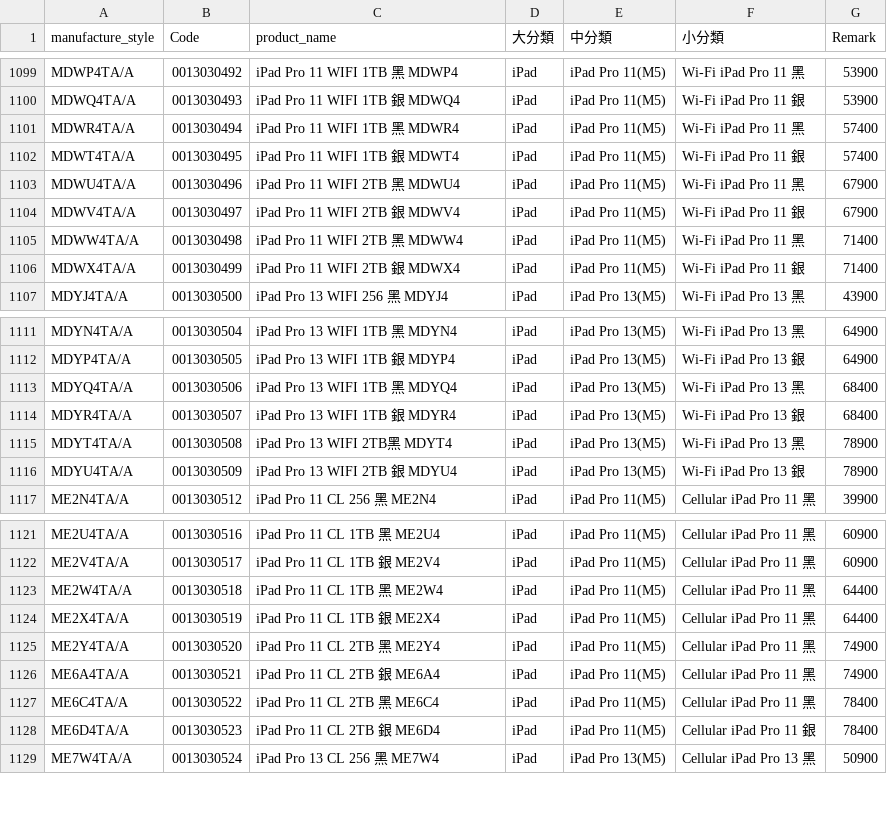
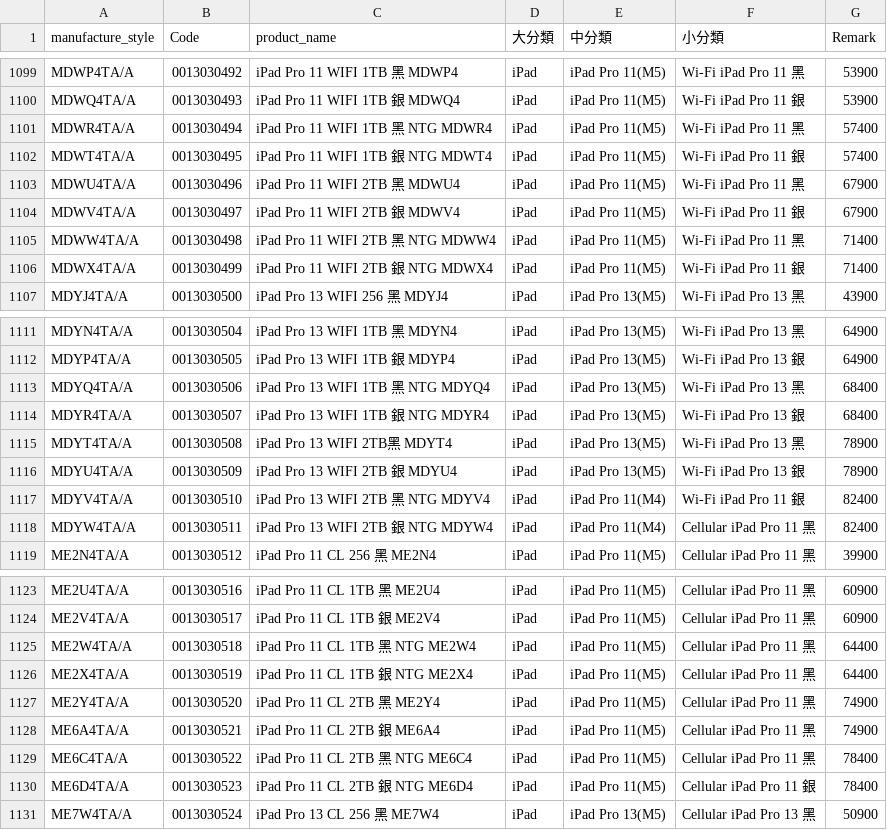
Before and after one commit to moriochang/model, a CSV file: data.csv, drawn as a sheet; only a part is shown, gaps mark what is left out; the diff covers the shown part only.

Commit message:
Update data.csv

```diff
--- a/data.csv
+++ b/data.csv
@@ -1100,8 +1100,8 @@ MDWP4TA/A,0013030492,iPad Pro 11 WIFI 1TB 黑 MDWP4,iPad,iPad Pro 11(M5),Wi-Fi i
 MDWQ4TA/A,0013030493,iPad Pro 11 WIFI 1TB 銀 MDWQ4,iPad,iPad Pro 11(M5),Wi-Fi iPad Pro 11 銀,53900
-MDWR4TA/A,0013030494,iPad Pro 11 WIFI 1TB 黑 MDWR4,iPad,iPad Pro 11(M5),Wi-Fi iPad Pro 11 黑,57400
-MDWT4TA/A,0013030495,iPad Pro 11 WIFI 1TB 銀 MDWT4,iPad,iPad Pro 11(M5),Wi-Fi iPad Pro 11 銀,57400
+MDWR4TA/A,0013030494,iPad Pro 11 WIFI 1TB 黑 NTG MDWR4,iPad,iPad Pro 11(M5),Wi-Fi iPad Pro 11 黑,57400
+MDWT4TA/A,0013030495,iPad Pro 11 WIFI 1TB 銀 NTG MDWT4,iPad,iPad Pro 11(M5),Wi-Fi iPad Pro 11 銀,57400
 MDWU4TA/A,0013030496,iPad Pro 11 WIFI 2TB 黑 MDWU4,iPad,iPad Pro 11(M5),Wi-Fi iPad Pro 11 黑,67900
 MDWV4TA/A,0013030497,iPad Pro 11 WIFI 2TB 銀 MDWV4,iPad,iPad Pro 11(M5),Wi-Fi iPad Pro 11 銀,67900
-MDWW4TA/A,0013030498,iPad Pro 11 WIFI 2TB 黑 MDWW4,iPad,iPad Pro 11(M5),Wi-Fi iPad Pro 11 黑,71400
-MDWX4TA/A,0013030499,iPad Pro 11 WIFI 2TB 銀 MDWX4,iPad,iPad Pro 11(M5),Wi-Fi iPad Pro 11 銀,71400
+MDWW4TA/A,0013030498,iPad Pro 11 WIFI 2TB 黑 NTG MDWW4,iPad,iPad Pro 11(M5),Wi-Fi iPad Pro 11 黑,71400
+MDWX4TA/A,0013030499,iPad Pro 11 WIFI 2TB 銀 NTG MDWX4,iPad,iPad Pro 11(M5),Wi-Fi iPad Pro 11 銀,71400
 MDYJ4TA/A,0013030500,iPad Pro 13 WIFI 256 黑 MDYJ4,iPad,iPad Pro 13(M5),Wi-Fi iPad Pro 13 黑,43900
@@ -1112,6 +1112,8 @@ MDYN4TA/A,0013030504,iPad Pro 13 WIFI 1TB 黑 MDYN4,iPad,iPad Pro 13(M5),Wi-Fi i
 MDYP4TA/A,0013030505,iPad Pro 13 WIFI 1TB 銀 MDYP4,iPad,iPad Pro 13(M5),Wi-Fi iPad Pro 13 銀,64900
-MDYQ4TA/A,0013030506,iPad Pro 13 WIFI 1TB 黑 MDYQ4,iPad,iPad Pro 13(M5),Wi-Fi iPad Pro 13 黑,68400
-MDYR4TA/A,0013030507,iPad Pro 13 WIFI 1TB 銀 MDYR4,iPad,iPad Pro 13(M5),Wi-Fi iPad Pro 13 銀,68400
+MDYQ4TA/A,0013030506,iPad Pro 13 WIFI 1TB 黑 NTG MDYQ4,iPad,iPad Pro 13(M5),Wi-Fi iPad Pro 13 黑,68400
+MDYR4TA/A,0013030507,iPad Pro 13 WIFI 1TB 銀 NTG MDYR4,iPad,iPad Pro 13(M5),Wi-Fi iPad Pro 13 銀,68400
 MDYT4TA/A,0013030508,iPad Pro 13 WIFI 2TB黑 MDYT4,iPad,iPad Pro 13(M5),Wi-Fi iPad Pro 13 黑,78900
 MDYU4TA/A,0013030509,iPad Pro 13 WIFI 2TB 銀 MDYU4,iPad,iPad Pro 13(M5),Wi-Fi iPad Pro 13 銀,78900
+MDYV4TA/A,0013030510,iPad Pro 13 WIFI 2TB 黑 NTG MDYV4,iPad,iPad Pro 11(M4),Wi-Fi iPad Pro 11 銀,82400
+MDYW4TA/A,0013030511,iPad Pro 13 WIFI 2TB 銀 NTG MDYW4,iPad,iPad Pro 11(M4),Cellular iPad Pro 11 黑,82400
 ME2N4TA/A,0013030512,iPad Pro 11 CL 256 黑 ME2N4,iPad,iPad Pro 11(M5),Cellular iPad Pro 11 黑,39900
@@ -1122,8 +1124,8 @@ ME2U4TA/A,0013030516,iPad Pro 11 CL 1TB 黑 ME2U4,iPad,iPad Pro 11(M5),Cellular
 ME2V4TA/A,0013030517,iPad Pro 11 CL 1TB 銀 ME2V4,iPad,iPad Pro 11(M5),Cellular iPad Pro 11 黑,60900
-ME2W4TA/A,0013030518,iPad Pro 11 CL 1TB 黑 ME2W4,iPad,iPad Pro 11(M5),Cellular iPad Pro 11 黑,64400
-ME2X4TA/A,0013030519,iPad Pro 11 CL 1TB 銀 ME2X4,iPad,iPad Pro 11(M5),Cellular iPad Pro 11 黑,64400
+ME2W4TA/A,0013030518,iPad Pro 11 CL 1TB 黑 NTG ME2W4,iPad,iPad Pro 11(M5),Cellular iPad Pro 11 黑,64400
+ME2X4TA/A,0013030519,iPad Pro 11 CL 1TB 銀 NTG ME2X4,iPad,iPad Pro 11(M5),Cellular iPad Pro 11 黑,64400
 ME2Y4TA/A,0013030520,iPad Pro 11 CL 2TB 黑 ME2Y4,iPad,iPad Pro 11(M5),Cellular iPad Pro 11 黑,74900
 ME6A4TA/A,0013030521,iPad Pro 11 CL 2TB 銀 ME6A4,iPad,iPad Pro 11(M5),Cellular iPad Pro 11 黑,74900
-ME6C4TA/A,0013030522,iPad Pro 11 CL 2TB 黑 ME6C4,iPad,iPad Pro 11(M5),Cellular iPad Pro 11 黑,78400
-ME6D4TA/A,0013030523,iPad Pro 11 CL 2TB 銀 ME6D4,iPad,iPad Pro 11(M5),Cellular iPad Pro 11 銀,78400
+ME6C4TA/A,0013030522,iPad Pro 11 CL 2TB 黑 NTG ME6C4,iPad,iPad Pro 11(M5),Cellular iPad Pro 11 黑,78400
+ME6D4TA/A,0013030523,iPad Pro 11 CL 2TB 銀 NTG ME6D4,iPad,iPad Pro 11(M5),Cellular iPad Pro 11 銀,78400
 ME7W4TA/A,0013030524,iPad Pro 13 CL 256 黑 ME7W4,iPad,iPad Pro 13(M5),Cellular iPad Pro 13 黑,50900
```
Also changed, not shown: 4 edited cells elsewhere in this file.
